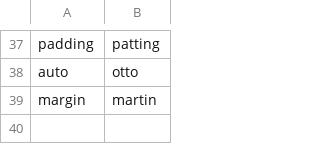
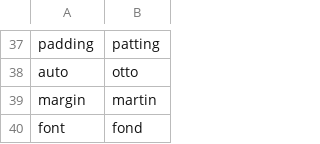
Before and after one commit to talonhub/community, a CSV file: settings/words_to_replace.csv, drawn as a sheet; only a part is shown, gaps mark what is left out; the diff names each change by its address in the sheet, - before the commit and + after, or states it on an @@ line.

Commit message:
font-fond words_to_replace

```diff
--- a/settings/words_to_replace.csv
+++ b/settings/words_to_replace.csv
+row 40: font | fond
```
